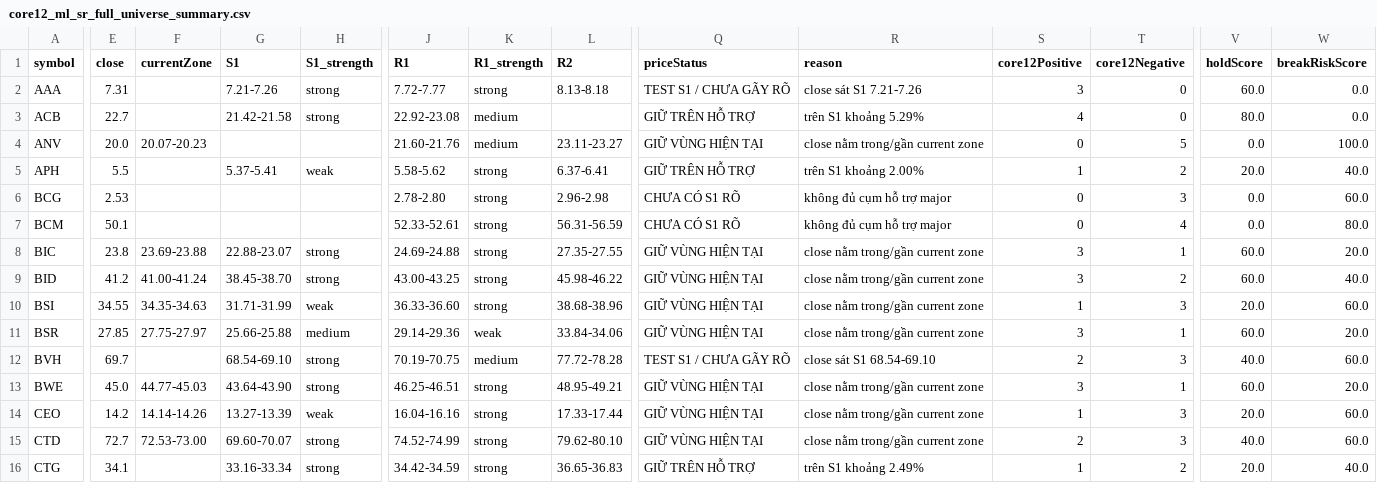
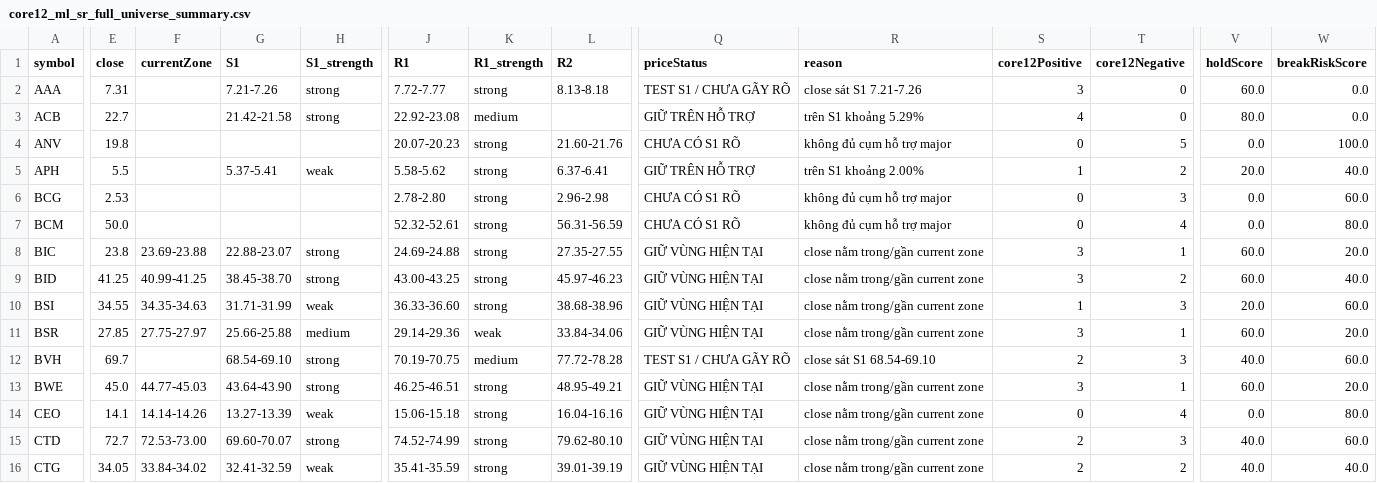
Before and after one commit to dieplamhoa7-gif/Test-AI, a CSV file: stock-news-backend/data/core12_ml_sr_full_universe_summary.csv, drawn as a sheet; only a part is shown, gaps mark what is left out; the diff covers the shown part only; the diff names each change by its address in the sheet, - before the commit and + after, or states it on an @@ line.

```diff
--- a/stock-news-backend/data/core12_ml_sr_full_universe_summary.csv
+++ b/stock-news-backend/data/core12_ml_sr_full_universe_summary.csv
-E4 (close): 20.0
+E4 (close): 19.8
-F4 (currentZone): 20.07-20.23
+F4 (currentZone): (empty)
-J4 (R1): 21.60-21.76
+J4 (R1): 20.07-20.23
-K4 (R1_strength): medium
+K4 (R1_strength): strong
-L4 (R2): 23.11-23.27
+L4 (R2): 21.60-21.76
-Q4 (priceStatus): GIỮ VÙNG HIỆN TẠI
+Q4 (priceStatus): CHƯA CÓ S1 RÕ
-R4 (reason): close nằm trong/gần current zone
+R4 (reason): không đủ cụm hỗ trợ major
-E7 (close): 50.1
+E7 (close): 50.0
-J7 (R1): 52.33-52.61
+J7 (R1): 52.32-52.61
-E9 (close): 41.2
+E9 (close): 41.25
-F9 (currentZone): 41.00-41.24
+F9 (currentZone): 40.99-41.25
-L9 (R2): 45.98-46.22
+L9 (R2): 45.97-46.23
-E14 (close): 14.2
+E14 (close): 14.1
-J14 (R1): 16.04-16.16
+J14 (R1): 15.06-15.18
-L14 (R2): 17.33-17.44
+L14 (R2): 16.04-16.16
-S14 (core12Positive): 1
+S14 (core12Positive): 0
-T14 (core12Negative): 3
+T14 (core12Negative): 4
-V14 (holdScore): 20.0
+V14 (holdScore): 0.0
-W14 (breakRiskScore): 60.0
+W14 (breakRiskScore): 80.0
-E16 (close): 34.1
+E16 (close): 34.05
-F16 (currentZone): (empty)
+F16 (currentZone): 33.84-34.02
-G16 (S1): 33.16-33.34
+G16 (S1): 32.41-32.59
-H16 (S1_strength): strong
+H16 (S1_strength): weak
-J16 (R1): 34.42-34.59
+J16 (R1): 35.41-35.59
-L16 (R2): 36.65-36.83
+L16 (R2): 39.01-39.19
-Q16 (priceStatus): GIỮ TRÊN HỖ TRỢ
+Q16 (priceStatus): GIỮ VÙNG HIỆN TẠI
-R16 (reason): trên S1 khoảng 2.49%
+R16 (reason): close nằm trong/gần current zone
-S16 (core12Positive): 1
+S16 (core12Positive): 2
-V16 (holdScore): 20.0
+V16 (holdScore): 40.0
```
Also changed, not shown: 137 edited cells elsewhere in this file, 9 other files.
